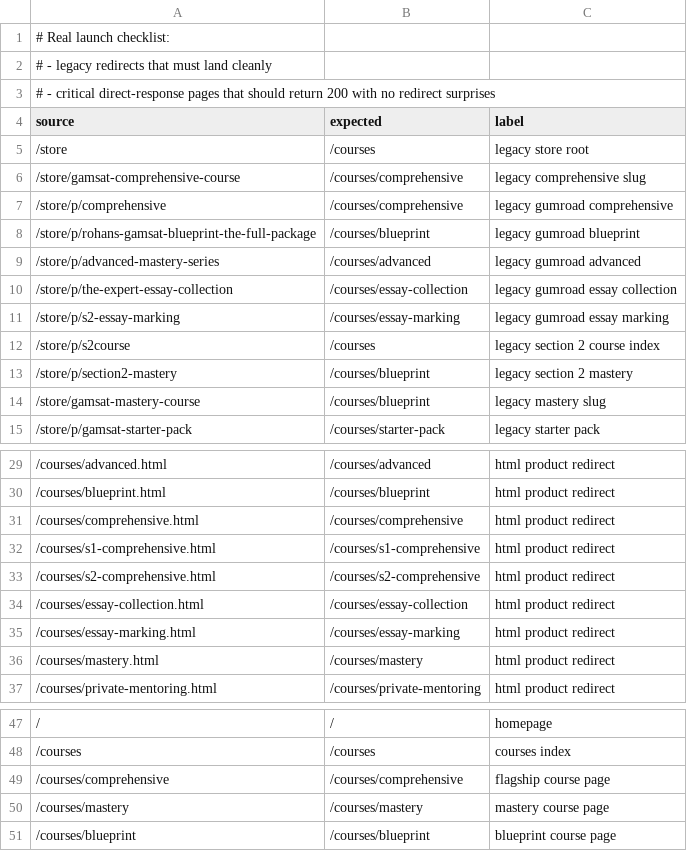
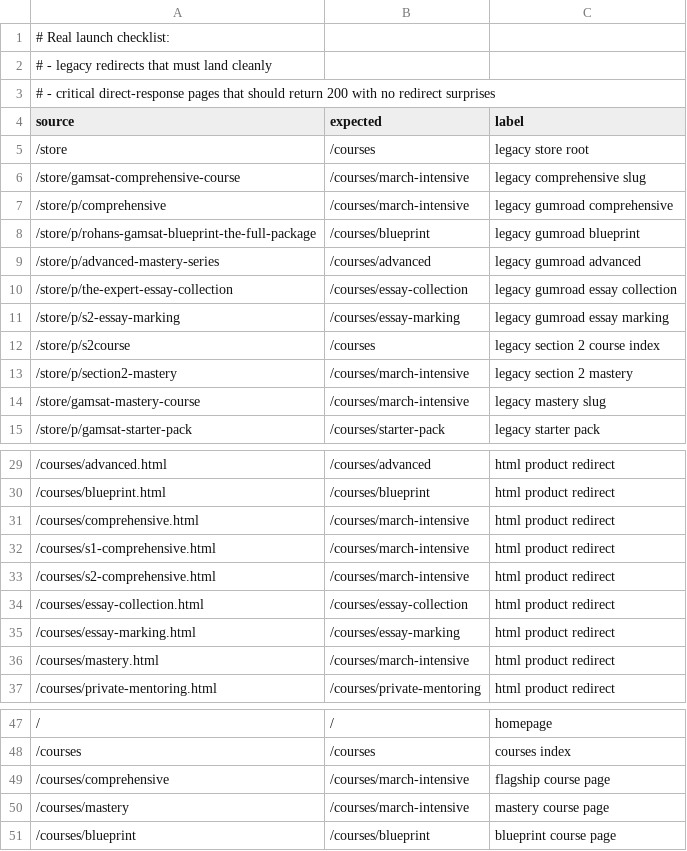
Before and after one commit to rohanbhatia27/rohanstutoring-redesign, a CSV file: redirect-audit.launch.csv, drawn as a sheet; only a part is shown, gaps mark what is left out; the diff covers the shown part only.

Commit message:
Make March Intensive the public live course

```diff
--- a/redirect-audit.launch.csv
+++ b/redirect-audit.launch.csv
@@ -5,4 +5,4 @@ source,expected,label
 /store,/courses,legacy store root
-/store/gamsat-comprehensive-course,/courses/comprehensive,legacy comprehensive slug
-/store/p/comprehensive,/courses/comprehensive,legacy gumroad comprehensive
+/store/gamsat-comprehensive-course,/courses/march-intensive,legacy comprehensive slug
+/store/p/comprehensive,/courses/march-intensive,legacy gumroad comprehensive
 /store/p/rohans-gamsat-blueprint-the-full-package,/courses/blueprint,legacy gumroad blueprint
@@ -12,4 +12,4 @@ source,expected,label
 /store/p/s2course,/courses,legacy section 2 course index
-/store/p/section2-mastery,/courses/blueprint,legacy section 2 mastery
-/store/gamsat-mastery-course,/courses/blueprint,legacy mastery slug
+/store/p/section2-mastery,/courses/march-intensive,legacy section 2 mastery
+/store/gamsat-mastery-course,/courses/march-intensive,legacy mastery slug
 /store/p/gamsat-starter-pack,/courses/starter-pack,legacy starter pack
@@ -30,8 +30,8 @@ source,expected,label
 /courses/blueprint.html,/courses/blueprint,html product redirect
-/courses/comprehensive.html,/courses/comprehensive,html product redirect
-/courses/s1-comprehensive.html,/courses/s1-comprehensive,html product redirect
-/courses/s2-comprehensive.html,/courses/s2-comprehensive,html product redirect
+/courses/comprehensive.html,/courses/march-intensive,html product redirect
+/courses/s1-comprehensive.html,/courses/march-intensive,html product redirect
+/courses/s2-comprehensive.html,/courses/march-intensive,html product redirect
 /courses/essay-collection.html,/courses/essay-collection,html product redirect
 /courses/essay-marking.html,/courses/essay-marking,html product redirect
-/courses/mastery.html,/courses/mastery,html product redirect
+/courses/mastery.html,/courses/march-intensive,html product redirect
 /courses/private-mentoring.html,/courses/private-mentoring,html product redirect
@@ -48,4 +48,4 @@ source,expected,label
 /courses,/courses,courses index
-/courses/comprehensive,/courses/comprehensive,flagship course page
-/courses/mastery,/courses/mastery,mastery course page
+/courses/comprehensive,/courses/march-intensive,flagship course page
+/courses/mastery,/courses/march-intensive,mastery course page
 /courses/blueprint,/courses/blueprint,blueprint course page
```
Also changed, not shown: 2 edited cells elsewhere in this file, 46 other files.
